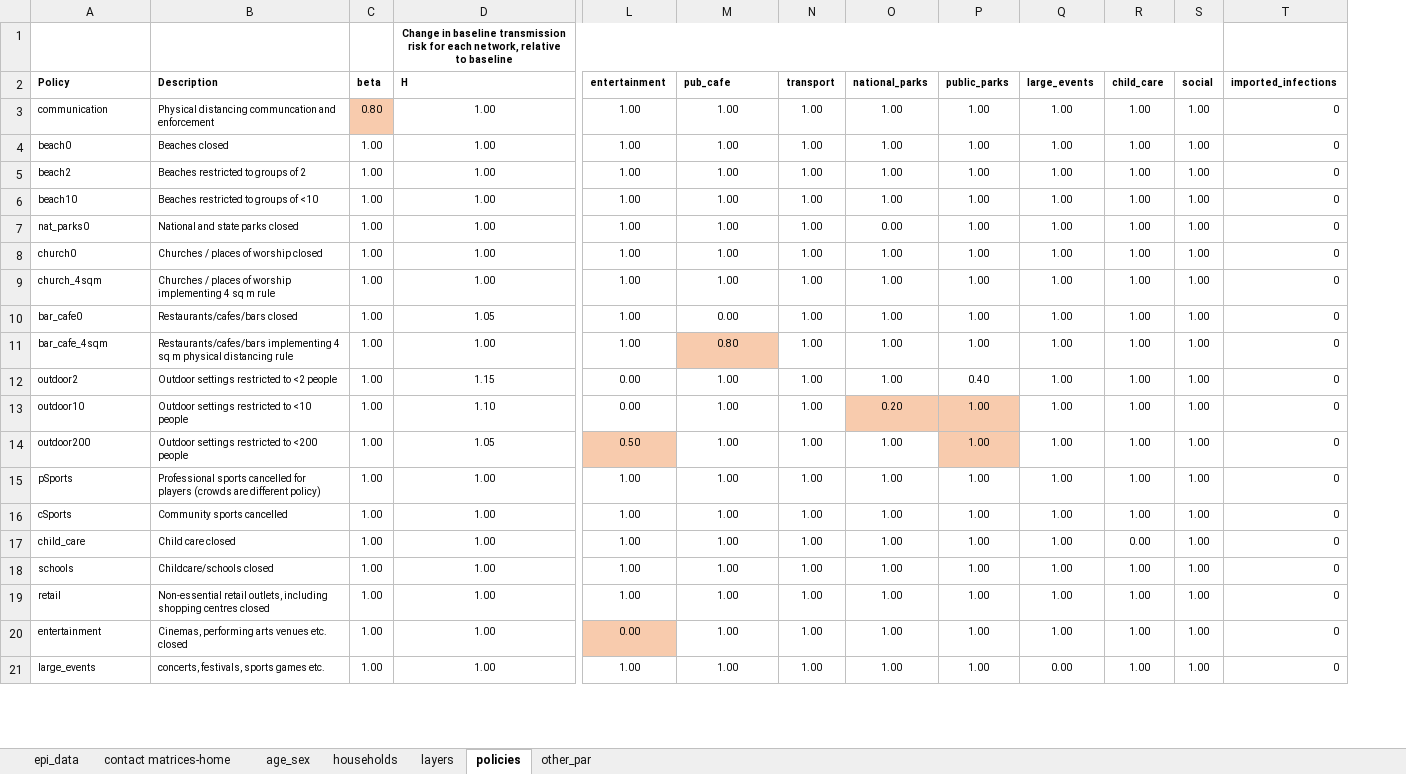
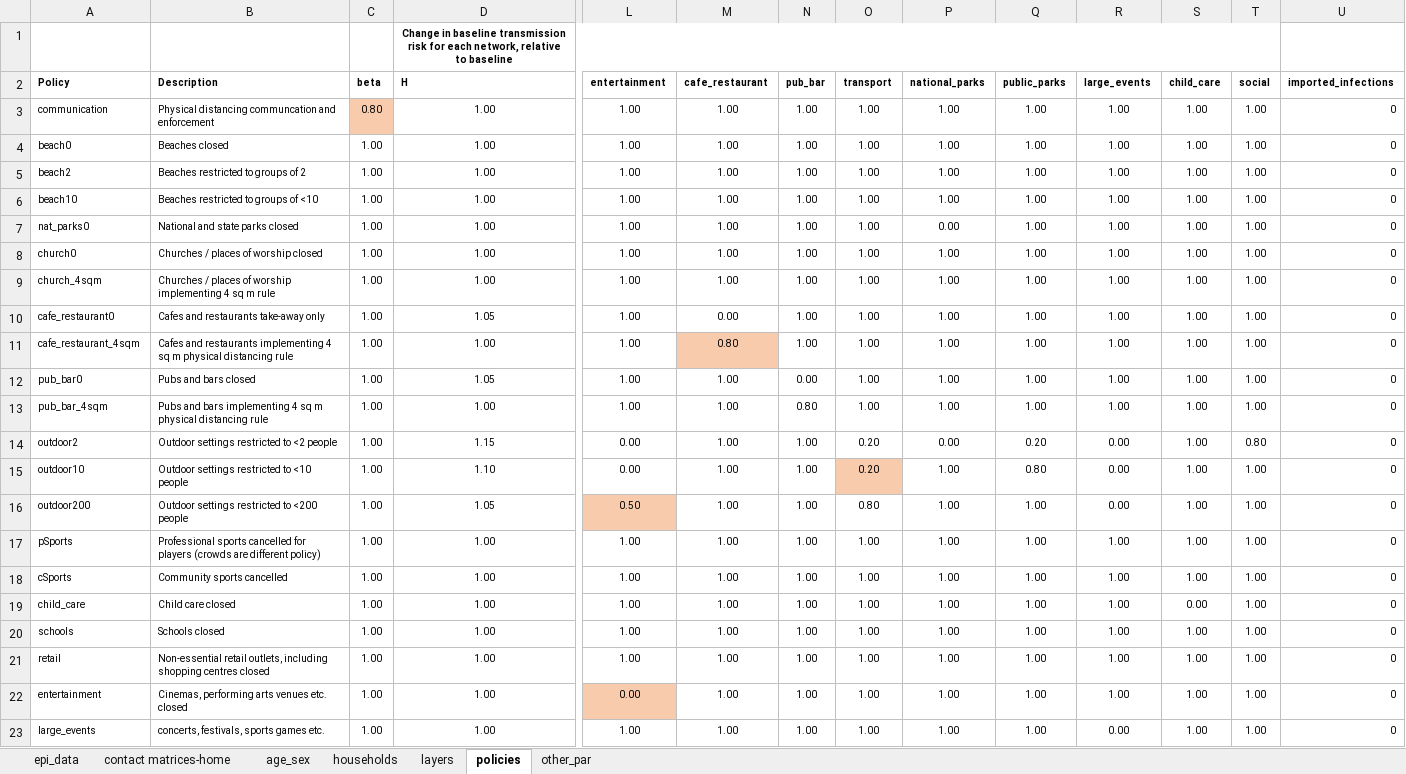
Before and after one commit to brain-modelling-group/covasim-qld-model, an Excel workbook: data/vic-data.xlsx, sheet policies, drawn as a sheet; only a part is shown, gaps mark what is left out; values as stored, in another font and other column widths than the file's, no borders; conditional formats not drawn; addresses are those after the commit; rows hold the shown columns only; the diff names each change by its address in the sheet, - before the commit and + after, or states it on an @@ line.

```diff
--- a/data/vic-data.xlsx (sheet policies)
+++ b/data/vic-data.xlsx (sheet policies)
+column N (pub_bar), rows 3-11: all 1.00; rows 14-23: all 1.00
-M2: pub_cafe
+M2: cafe_restaurant
-A10 (Policy): bar_cafe0
+A10 (Policy): cafe_restaurant0
-B10 (Description): Restaurants/cafes/bars closed
+B10 (Description): Cafes and restaurants take-away only
-A11 (Policy): bar_cafe_4sqm
+A11 (Policy): cafe_restaurant_4sqm
-B11 (Description): Restaurants/cafes/bars implementing 4…
+B11 (Description): Cafes and restaurants implementing 4…
+row 12: pub_bar0 | Pubs and bars closed | 1.00 | 1.05 | 1.00 | 1.00 | 0.00 | 1.00 | 1.00 | 1.00 | 1.00 | 1.00 | 1.00 | 0
+row 13: pub_bar_4sqm | Pubs and bars implementing 4 sq m physical distancing rule | 1.00 | 1.00 | 1.00 | 1.00 | 0.80 | 1.00 | 1.00 | 1.00 | 1.00 | 1.00 | 1.00 | 0
-O14:O15 (transport): 1.00
+O14:O15 (transport): 0.20
-P14 (national_parks): 1.00
+P14 (national_parks): 0.00
-Q14 (public_parks): 0.40
+Q14 (public_parks): 0.20
-R14:R16 (large_events): 1.00
+R14:R16 (large_events): 0.00
-T14 (social): 1.00
+T14 (social): 0.80
-O15 fill: none
+O15 fill: #F8CBAD
-P15 (national_parks): 0.20
+P15 (national_parks): 1.00
-P15:Q15 fill: #F8CBAD
+P15:Q15 fill: none
-Q15 (public_parks): 1.00
+Q15 (public_parks): 0.80
-O16 (transport): 1.00
+O16 (transport): 0.80
-Q16 fill: #F8CBAD
+Q16 fill: none
-B20 (Description): Childcare/schools closed
+B20 (Description): Schools closed
```
Also changed, not shown: sheet layers, sheet other_par, formulas that keep their value, 2 other files.
